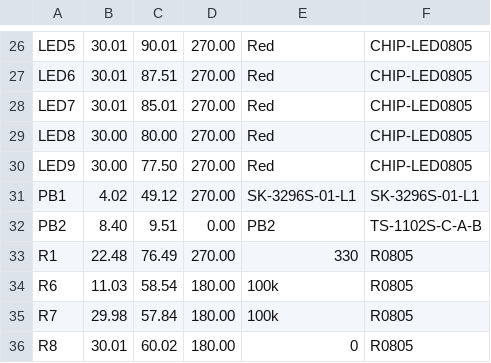
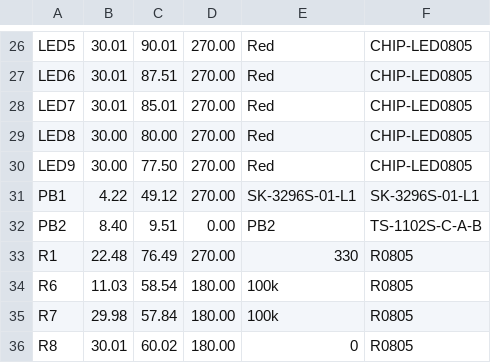
Before and after one commit to mbisbano1/ECE388_CatchTheLightV2, a CSV file: renders/CAMOutputs/Assembly/PnP_CatchTheLightV2.0_front.csv, drawn as a sheet; only a part is shown, gaps mark what is left out.

```diff
--- a/renders/CAMOutputs/Assembly/PnP_CatchTheLightV2.0_front.csv
+++ b/renders/CAMOutputs/Assembly/PnP_CatchTheLightV2.0_front.csv
@@ -30,3 +30,3 @@ LED8, 30.00, 80.00, 270.00, Red, CHIP-LED0805
 LED9, 30.00, 77.50, 270.00, Red, CHIP-LED0805
-PB1, 4.02, 49.12, 270.00, SK-3296S-01-L1, SK-3296S-01-L1
+PB1, 4.22, 49.12, 270.00, SK-3296S-01-L1, SK-3296S-01-L1
 PB2, 8.40, 9.51, 0.00, PB2, TS-1102S-C-A-B
```
Also changed, not shown: 10 other files.
